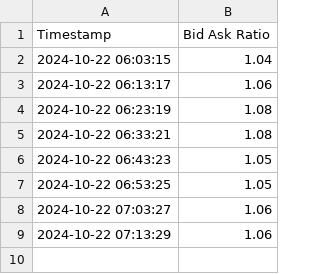
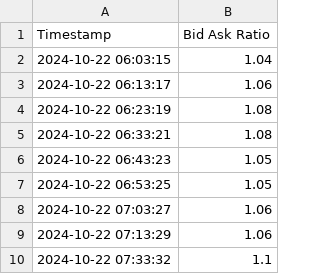
Before and after one commit to hangytongy/web3_data, a CSV file: Orderbook_imbalance/data/ETHUSDT_data.csv, drawn as a sheet.

```diff
--- a/Orderbook_imbalance/data/ETHUSDT_data.csv
+++ b/Orderbook_imbalance/data/ETHUSDT_data.csv
@@ -9 +9,2 @@ Timestamp,Bid Ask Ratio
 2024-10-22 07:13:29,1.06
+2024-10-22 07:33:32,1.1
```
Also changed, not shown: Orderbook_imbalance/data/BTCUSDT_data.csv, Orderbook_imbalance/data/SOLUSDT_data.csv.
